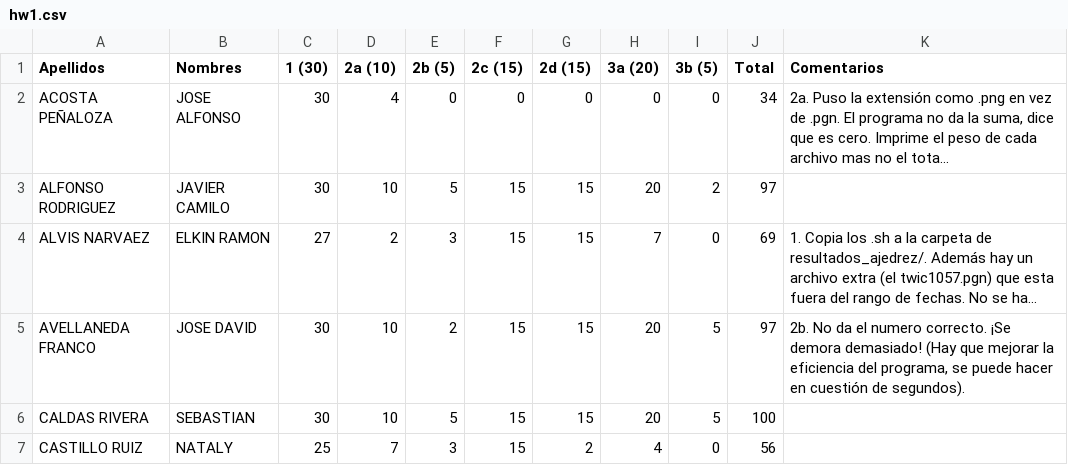
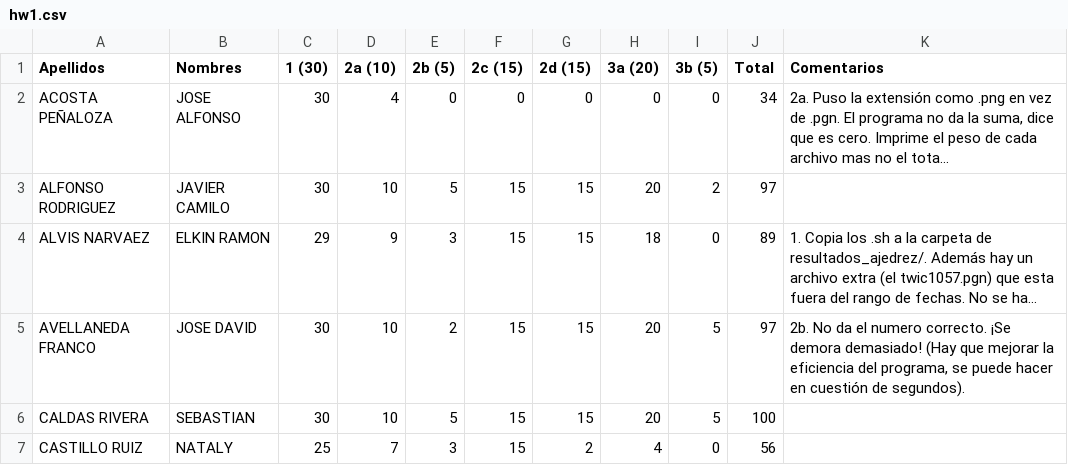
Before and after one commit to Dan08/MetodosComputacionales, a CSV file: grades/2015-1/hw1.csv, drawn as a sheet; only a part is shown; long unchanged cells end in …; the diff names each change by its address in the sheet, - before the commit and + after, or states it on an @@ line.

```diff
--- a/grades/2015-1/hw1.csv
+++ b/grades/2015-1/hw1.csv
-C4 (1 (30)): 27
+C4 (1 (30)): 29
-D4 (2a (10)): 2
+D4 (2a (10)): 9
-H4 (3a (20)): 7
+H4 (3a (20)): 18
-J4 (Total): 69
+J4 (Total): 89
```
Also changed, not shown: grades/2015-1/hw2.csv, grades/2015-1/hw3.csv, 3 other files.
